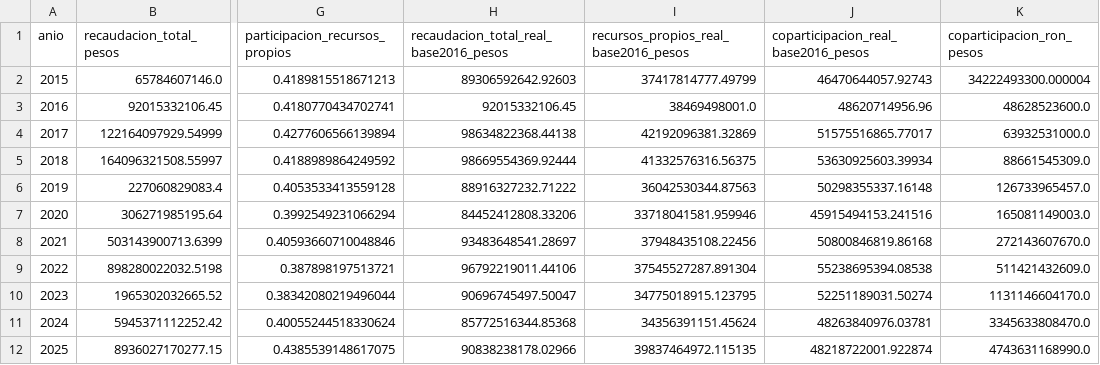
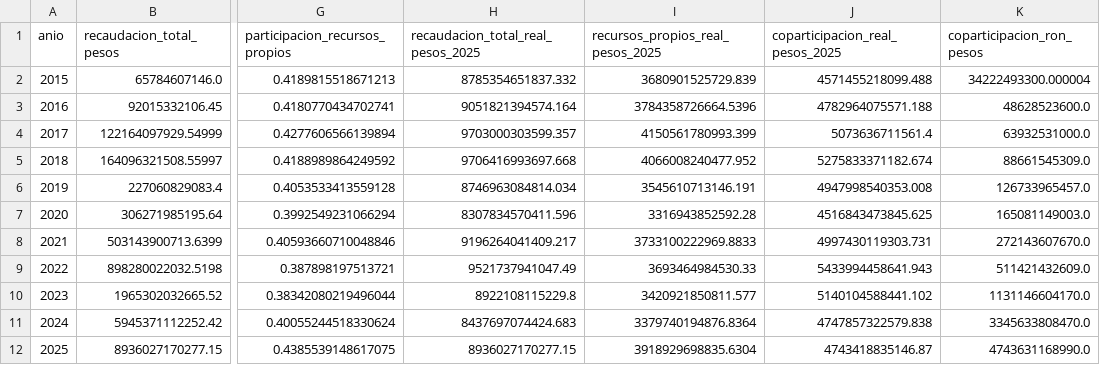
Before and after one commit to llorenzomagnano-sys/analisis-de-la-coparticipacion-federal-con-foco-en-cordoba, a CSV file: data/processed/dependencia_fiscal_cordoba.csv, drawn as a sheet; only a part is shown, gaps mark what is left out; the diff names each change by its address in the sheet, - before the commit and + after, or states it on an @@ line.

Commit message:
Explicar el alcance y cada gráfico, y pasar el Núcleo 4 a pesos de 2025
- README reescrito para quien no usa GitHub: qué busca y qué no busca
  explicar (transferencias automáticas, no discrecionales), glosario,
  cada gráfico con qué muestra y qué mirar, y cronología de quiebres.
- Notebooks: pregunta y alcance al comienzo, guía de lectura antes de
  cada gráfico y los quiebres de cada serie explicados.
- Núcleo 4: montos reales en pesos de 2025, como el Núcleo 1, y
  separación entre transferencias automáticas y no automáticas.
- Metodología: sección de alcance.

```diff
--- a/data/processed/dependencia_fiscal_cordoba.csv
+++ b/data/processed/dependencia_fiscal_cordoba.csv
-H1: recaudacion_total_real_base2016_pesos
+H1: recaudacion_total_real_pesos_2025
-I1: recursos_propios_real_base2016_pesos
+I1: recursos_propios_real_pesos_2025
-J1: coparticipacion_real_base2016_pesos
+J1: coparticipacion_real_pesos_2025
-H2: 89306592642.92603
+H2: 8785354651837.332
-I2 (recursos_propios_real_pesos_2025): 37417814777.49799
+I2 (recursos_propios_real_pesos_2025): 3680901525729.839
-J2 (coparticipacion_real_pesos_2025): 46470644057.92743
+J2 (coparticipacion_real_pesos_2025): 4571455218099.488
-H3: 92015332106.45
+H3: 9051821394574.164
-I3 (recursos_propios_real_pesos_2025): 38469498001.0
+I3 (recursos_propios_real_pesos_2025): 3784358726664.5396
-J3 (coparticipacion_real_pesos_2025): 48620714956.96
+J3 (coparticipacion_real_pesos_2025): 4782964075571.188
-H4: 98634822368.44138
+H4: 9703000303599.357
-I4 (recursos_propios_real_pesos_2025): 42192096381.32869
+I4 (recursos_propios_real_pesos_2025): 4150561780993.399
-J4 (coparticipacion_real_pesos_2025): 51575516865.77017
+J4 (coparticipacion_real_pesos_2025): 5073636711561.4
-H5: 98669554369.92444
+H5: 9706416993697.668
-I5 (recursos_propios_real_pesos_2025): 41332576316.56375
+I5 (recursos_propios_real_pesos_2025): 4066008240477.952
-J5 (coparticipacion_real_pesos_2025): 53630925603.39934
+J5 (coparticipacion_real_pesos_2025): 5275833371182.674
-H6: 88916327232.71222
+H6: 8746963084814.034
-I6 (recursos_propios_real_pesos_2025): 36042530344.87563
+I6 (recursos_propios_real_pesos_2025): 3545610713146.191
-J6 (coparticipacion_real_pesos_2025): 50298355337.16148
+J6 (coparticipacion_real_pesos_2025): 4947998540353.008
-H7: 84452412808.33206
+H7: 8307834570411.596
-I7 (recursos_propios_real_pesos_2025): 33718041581.959946
+I7 (recursos_propios_real_pesos_2025): 3316943852592.28
-J7 (coparticipacion_real_pesos_2025): 45915494153.241516
+J7 (coparticipacion_real_pesos_2025): 4516843473845.625
-H8: 93483648541.28697
+H8: 9196264041409.217
-I8 (recursos_propios_real_pesos_2025): 37948435108.22456
+I8 (recursos_propios_real_pesos_2025): 3733100222969.8833
-J8 (coparticipacion_real_pesos_2025): 50800846819.86168
+J8 (coparticipacion_real_pesos_2025): 4997430119303.731
-H9: 96792219011.44106
+H9: 9521737941047.49
-I9 (recursos_propios_real_pesos_2025): 37545527287.891304
+I9 (recursos_propios_real_pesos_2025): 3693464984530.33
-J9 (coparticipacion_real_pesos_2025): 55238695394.08538
+J9 (coparticipacion_real_pesos_2025): 5433994458641.943
-H10: 90696745497.50047
+H10: 8922108115229.8
-I10 (recursos_propios_real_pesos_2025): 34775018915.123795
+I10 (recursos_propios_real_pesos_2025): 3420921850811.577
-J10 (coparticipacion_real_pesos_2025): 52251189031.50274
+J10 (coparticipacion_real_pesos_2025): 5140104588441.102
-H11: 85772516344.85368
+H11: 8437697074424.683
-I11 (recursos_propios_real_pesos_2025): 34356391151.45624
+I11 (recursos_propios_real_pesos_2025): 3379740194876.8364
-J11 (coparticipacion_real_pesos_2025): 48263840976.03781
+J11 (coparticipacion_real_pesos_2025): 4747857322579.838
-H12: 90838238178.02966
+H12: 8936027170277.15
-I12 (recursos_propios_real_pesos_2025): 39837464972.115135
+I12 (recursos_propios_real_pesos_2025): 3918929698835.6304
-J12 (coparticipacion_real_pesos_2025): 48218722001.922874
+J12 (coparticipacion_real_pesos_2025): 4743418835146.87
```
Also changed, not shown: 10 other files.
